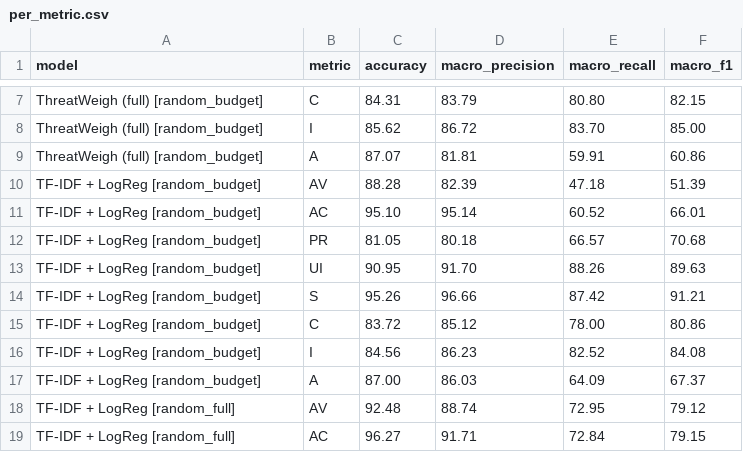
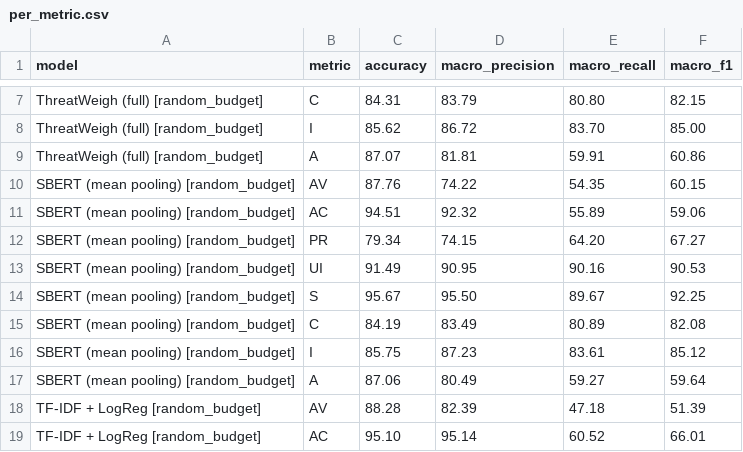
Before and after one commit to Asad3404/ThreatWeigh, a CSV file: results/per_metric.csv, drawn as a sheet; only a part is shown, gaps mark what is left out; the shorter side is filled out with more unchanged rows.

```diff
--- a/results/per_metric.csv
+++ b/results/per_metric.csv
@@ -9,2 +9,10 @@ ThreatWeigh (full) [random_budget],I,85.62,86.72,83.70,85.00
 ThreatWeigh (full) [random_budget],A,87.07,81.81,59.91,60.86
+SBERT (mean pooling) [random_budget],AV,87.76,74.22,54.35,60.15
+SBERT (mean pooling) [random_budget],AC,94.51,92.32,55.89,59.06
+SBERT (mean pooling) [random_budget],PR,79.34,74.15,64.20,67.27
+SBERT (mean pooling) [random_budget],UI,91.49,90.95,90.16,90.53
+SBERT (mean pooling) [random_budget],S,95.67,95.50,89.67,92.25
+SBERT (mean pooling) [random_budget],C,84.19,83.49,80.89,82.08
+SBERT (mean pooling) [random_budget],I,85.75,87.23,83.61,85.12
+SBERT (mean pooling) [random_budget],A,87.06,80.49,59.27,59.64
 TF-IDF + LogReg [random_budget],AV,88.28,82.39,47.18,51.39
```
Also changed, not shown: results/ablation.csv, results/all_runs.csv, 24 other files.
